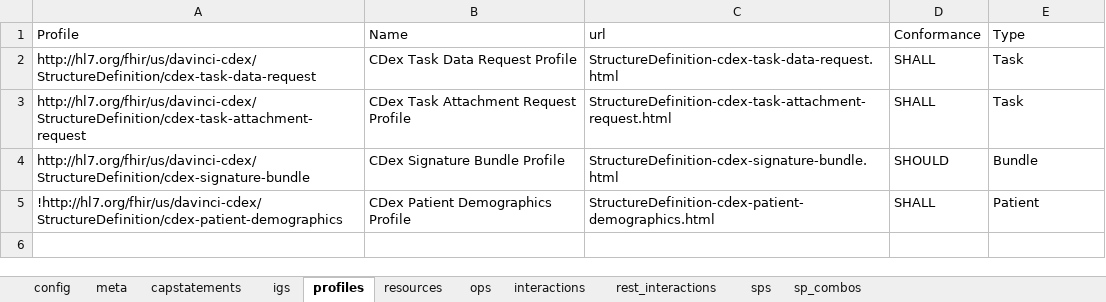
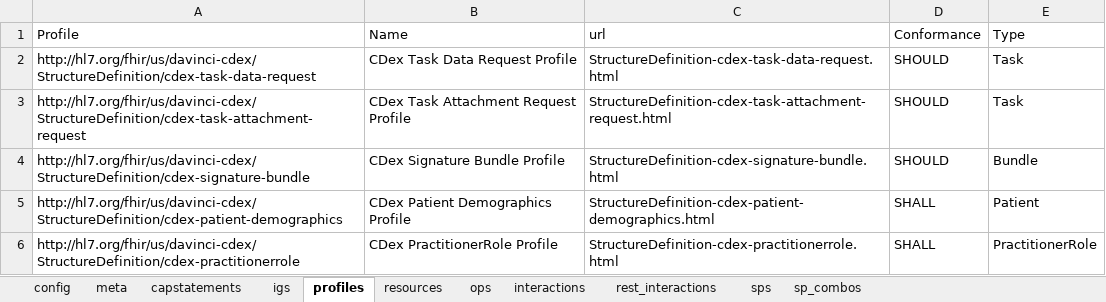
Before and after one commit to HL7/davinci-ecdx, an Excel workbook: input/resources-spreadsheet/data-source-server.xlsx, sheet profiles, drawn as a sheet; values as stored, in another font and other column widths than the file's, no borders; the diff names each change by its address in the sheet, - before the commit and + after, or states it on an @@ line.

Commit message:
Clarify in operation that either an OrganizationId or ProviderId is required. Allow for both Ids to be sent in request.FHIR-38189

```diff
--- a/input/resources-spreadsheet/data-source-server.xlsx (sheet profiles)
+++ b/input/resources-spreadsheet/data-source-server.xlsx (sheet profiles)
-D2:D3 (Conformance): SHALL
+D2:D3 (Conformance): SHOULD
-A5 (Profile): !http://hl7.org/fhir/us/davinci-cdex/StructureDefinition/cdex-patient-demographics
+A5 (Profile): http://hl7.org/fhir/us/davinci-cdex/StructureDefinition/cdex-patient-demographics
+row 6: http://hl7.org/fhir/us/davinci-cdex/StructureDefinition/cdex-practitionerrole | CDex PractitionerRole Profile | StructureDefinition-cdex-practitionerrole.html | SHALL | PractitionerRole
```
Also changed, not shown: sheet interactions, sheet resources, sheet meta, input/images/data-element-mapping.xlsx, input/resources-spreadsheet/data-consumer-client.xlsx, 20 other files.
